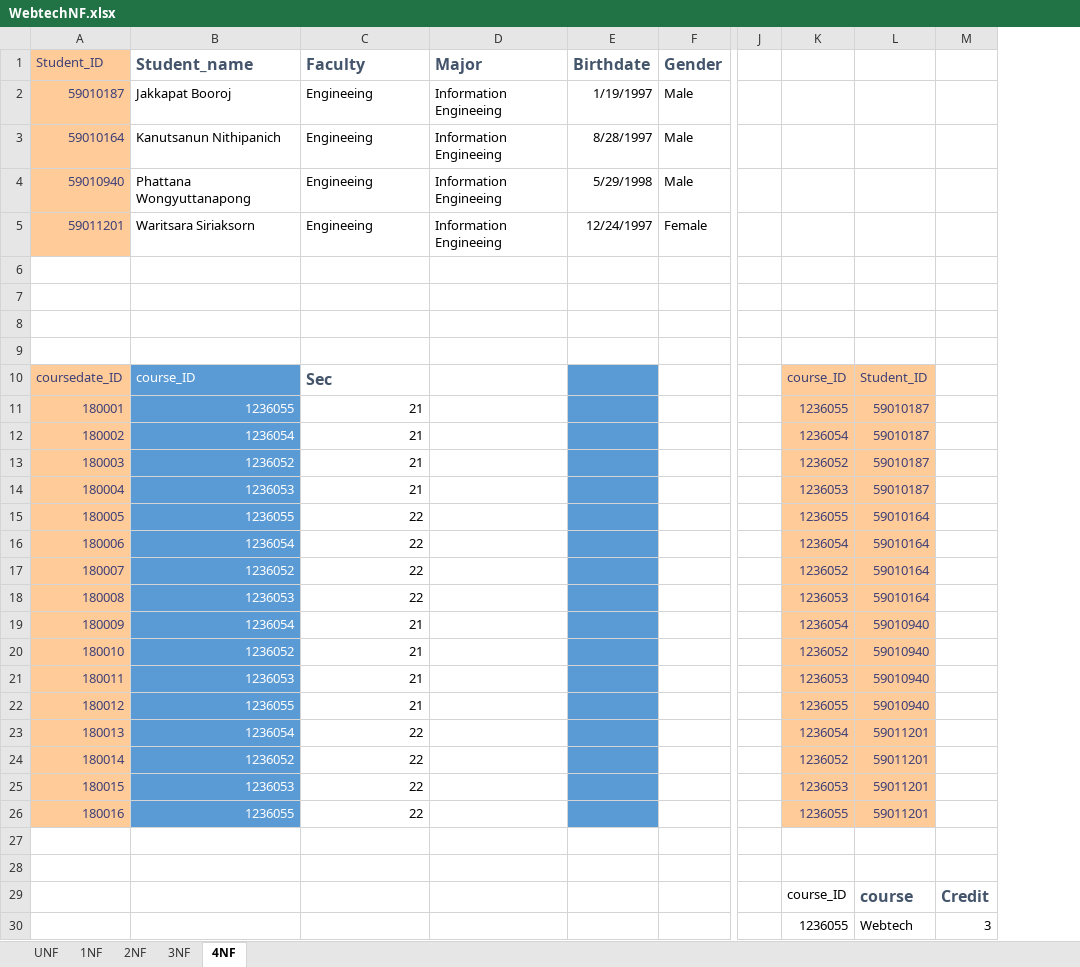
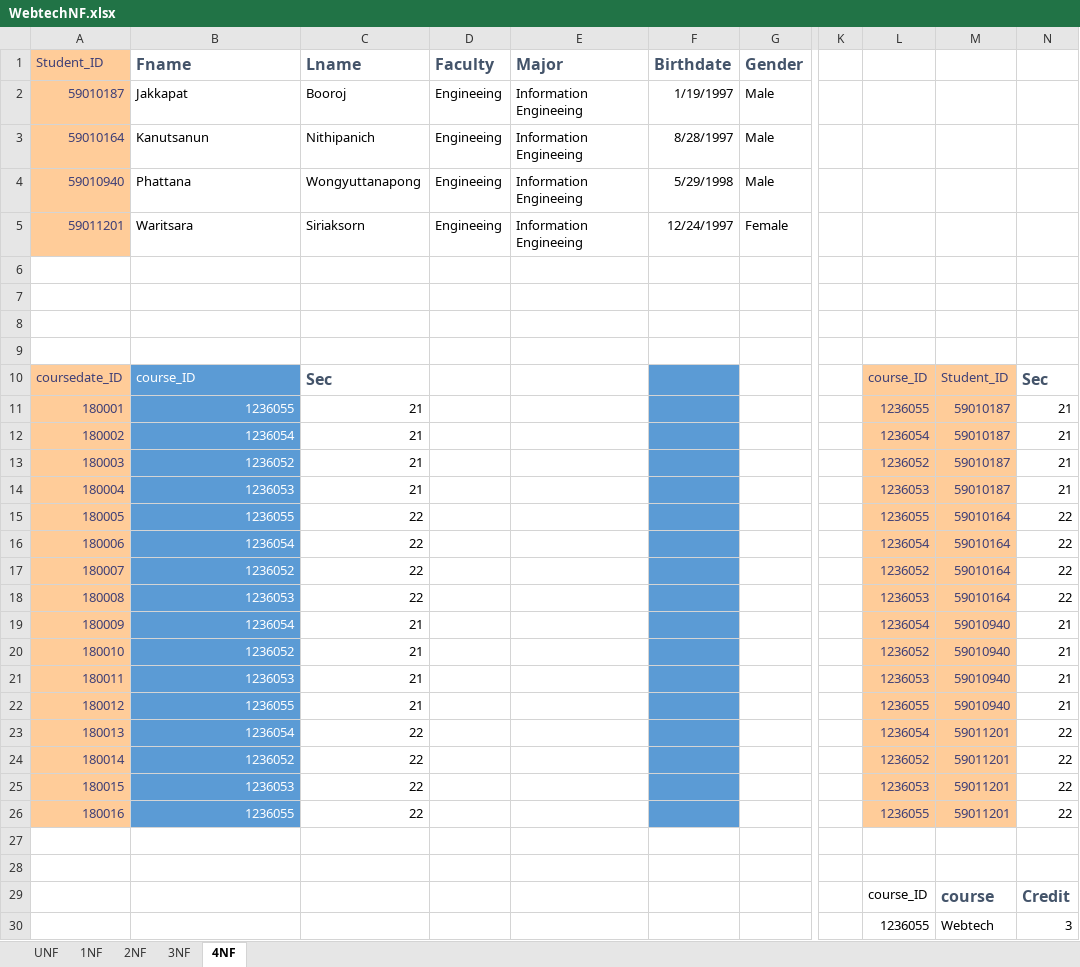
Before and after one commit to MaeyoiTeam/Webtech-project, an Excel workbook: etc/WebtechNF.xlsx, sheet 4NF, drawn as a sheet; only a part is shown, gaps mark what is left out; values as stored, in another font and other column widths than the file's, no borders; addresses are those after the commit; the diff covers the shown part only; the diff names each change by its address in the sheet, - before the commit and + after, or states it on an @@ line.

```diff
--- a/etc/WebtechNF.xlsx (sheet 4NF)
+++ b/etc/WebtechNF.xlsx (sheet 4NF)
+column D (Faculty), rows 2-5: all Engineeing
-B1: Student_name
+B1: Fname
-C1: Faculty
+C1: Lname
-B2 (Fname): Jakkapat Booroj
+B2 (Fname): Jakkapat
-C2 (Lname): Engineeing
+C2 (Lname): Booroj
-B3 (Fname): Kanutsanun Nithipanich
+B3 (Fname): Kanutsanun
-C3 (Lname): Engineeing
+C3 (Lname): Nithipanich
-B4 (Fname): Phattana Wongyuttanapong
+B4 (Fname): Phattana
-C4 (Lname): Engineeing
+C4 (Lname): Wongyuttanapong
-B5 (Fname): Waritsara Siriaksorn
+B5 (Fname): Waritsara
-C5 (Lname): Engineeing
+C5 (Lname): Siriaksorn
-N10: (empty)
+N10: Sec
-N11:N14: (empty)
+N11:N14: 21
-N15:N18: (empty)
+N15:N18: 22
-N19:N22: (empty)
+N19:N22: 21
-N23:N26: (empty)
+N23:N26: 22
```
Also changed, not shown: 1 edited cell and cell formats elsewhere in this sheet, sheet 2NF, sheet 3NF, sheet 1NF, sheet UNF, 5 other files.
